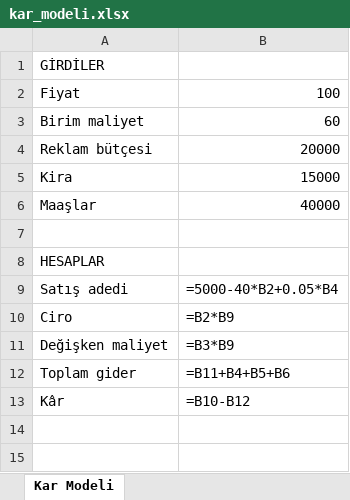
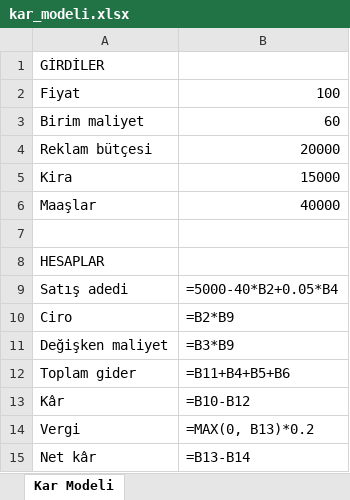
Before and after one commit to edpolat/sheetgrad, an Excel workbook: examples/kar_modeli.xlsx, sheet Kar Modeli, drawn as a sheet; values as stored, in another font and other column widths than the file's, no borders; formulas without a stored value are shown as written; the diff names each change by its address in the sheet, - before the commit and + after, or states it on an @@ line.

```diff
--- a/examples/kar_modeli.xlsx (sheet Kar Modeli)
+++ b/examples/kar_modeli.xlsx (sheet Kar Modeli)
+row 14: Vergi | =MAX(0, B13)*0.2
+row 15: Net kâr | =B13-B14
```
Also changed, not shown: 10 other files.
